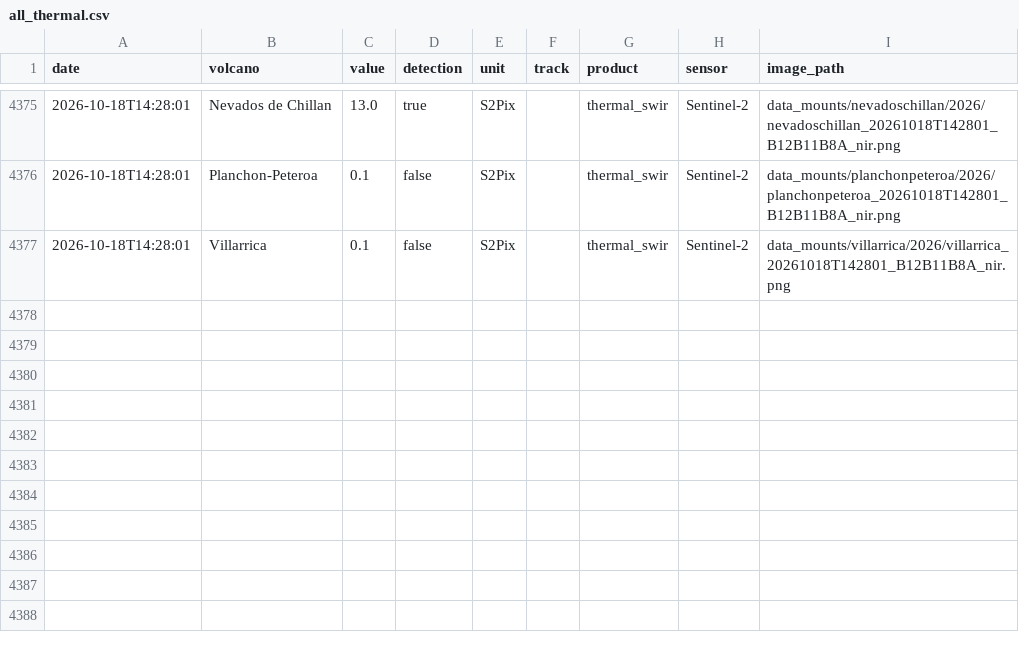
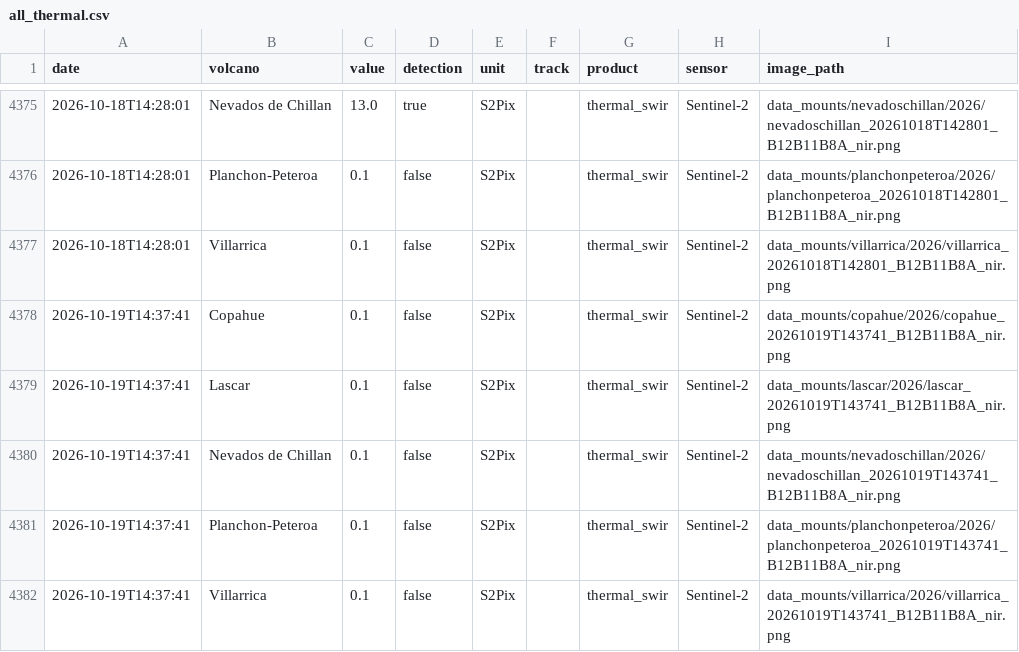
Before and after one commit to MendozaVolcanic/MOUNTS-Chile, a CSV file: csv/all_thermal.csv, drawn as a sheet; only a part is shown, gaps mark what is left out.

```diff
--- a/csv/all_thermal.csv
+++ b/csv/all_thermal.csv
@@ -4377 +4377,6 @@ date,volcano,value,detection,unit,track,product,sensor,image_path
 2026-10-18T14:28:01,Villarrica,0.1,false,S2Pix,,thermal_swir,Sentinel-2,data_mounts/villarrica/2026/villarrica_20261018T142801_B12B11B8A_nir.png
+2026-10-19T14:37:41,Copahue,0.1,false,S2Pix,,thermal_swir,Sentinel-2,data_mounts/copahue/2026/copahue_20261019T143741_B12B11B8A_nir.png
+2026-10-19T14:37:41,Lascar,0.1,false,S2Pix,,thermal_swir,Sentinel-2,data_mounts/lascar/2026/lascar_20261019T143741_B12B11B8A_nir.png
+2026-10-19T14:37:41,Nevados de Chillan,0.1,false,S2Pix,,thermal_swir,Sentinel-2,data_mounts/nevadoschillan/2026/nevadoschillan_20261019T143741_B12B11B8A_nir.png
+2026-10-19T14:37:41,Planchon-Peteroa,0.1,false,S2Pix,,thermal_swir,Sentinel-2,data_mounts/planchonpeteroa/2026/planchonpeteroa_20261019T143741_B12B11B8A_nir.png
+2026-10-19T14:37:41,Villarrica,0.1,false,S2Pix,,thermal_swir,Sentinel-2,data_mounts/villarrica/2026/villarrica_20261019T143741_B12B11B8A_nir.png
```
Also changed, not shown: csv/lascar_so2_mass.csv, csv/nevados-de-chillan_thermal_swir.csv, 53 other files.
